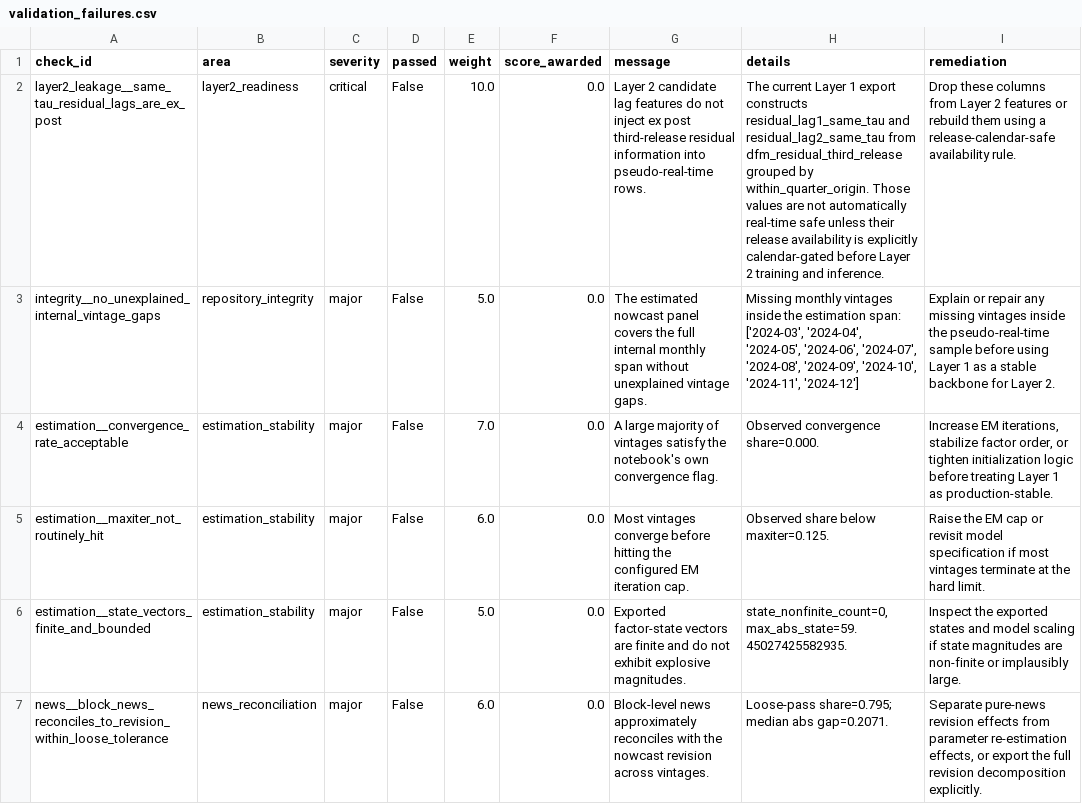
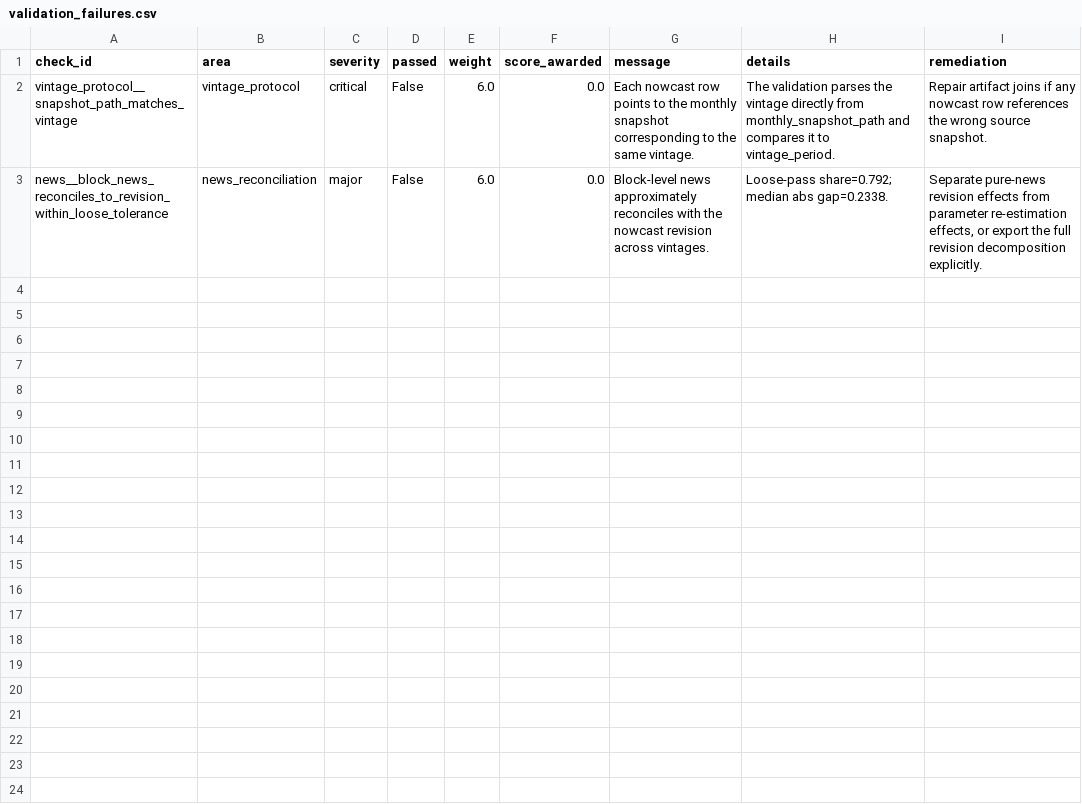
Before and after one commit to haminh109/Nowcasting-GDP-Growth, a CSV file: outputs/layer1_dfm/validation/validation_failures.csv, drawn as a sheet; removed rows and columns are numbered as before the commit, all else as after; the diff names each change by its address in the sheet, - before the commit and + after, or states it on an @@ line.

```diff
--- a/outputs/layer1_dfm/validation/validation_failures.csv
+++ b/outputs/layer1_dfm/validation/validation_failures.csv
-row 2: layer2_leakage__same_tau_residual_lags_are_ex_post | layer2_readiness | critical | False | 10.0 | 0.0 | Layer 2 candidate lag features do not inject ex post third-release residual information into pseudo-real-time rows. | The current Layer 1 export constructs residual_lag1_same_tau and residual_lag2_same_tau from dfm_residual_third_release grouped by within_quarter_origin. Those values are not automatically real-time safe unless their release availability is explicitly calendar-gated before Layer 2 training and inference. | Drop these columns from Layer 2 features or rebuild them using a release-calendar-safe availability rule.
-row 3: integrity__no_unexplained_internal_vintage_gaps | repository_integrity | major | False | 5.0 | 0.0 | The estimated nowcast panel covers the full internal monthly span without unexplained vintage gaps. | Missing monthly vintages inside the estimation span: ['2024-03', '2024-04', '2024-05', '2024-06', '2024-07', '2024-08', '2024-09', '2024-10', '2024-11', '2024-12'] | Explain or repair any missing vintages inside the pseudo-real-time sample before using Layer 1 as a stable backbone for Layer 2.
-row 4: estimation__convergence_rate_acceptable | estimation_stability | major | False | 7.0 | 0.0 | A large majority of vintages satisfy the notebook's own convergence flag. | Observed convergence share=0.000. | Increase EM iterations, stabilize factor order, or tighten initialization logic before treating Layer 1 as production-stable.
-row 5: estimation__maxiter_not_routinely_hit | estimation_stability | major | False | 6.0 | 0.0 | Most vintages converge before hitting the configured EM iteration cap. | Observed share below maxiter=0.125. | Raise the EM cap or revisit model specification if most vintages terminate at the hard limit.
-row 6: estimation__state_vectors_finite_and_bounded | estimation_stability | major | False | 5.0 | 0.0 | Exported factor-state vectors are finite and do not exhibit explosive magnitudes. | state_nonfinite_count=0, max_abs_state=59.45027425582935. | Inspect the exported states and model scaling if state magnitudes are non-finite or implausibly large.
+row 2: vintage_protocol__snapshot_path_matches_vintage | vintage_protocol | critical | False | 6.0 | 0.0 | Each nowcast row points to the monthly snapshot corresponding to the same vintage. | The validation parses the vintage directly from monthly_snapshot_path and compares it to vintage_period. | Repair artifact joins if any nowcast row references the wrong source snapshot.
-H3 (details): Loose-pass share=0.795; median abs gap=0.2071.
+H3 (details): Loose-pass share=0.792; median abs gap=0.2338.
```
Also changed, not shown: outputs/layer1_dfm/validation/estimation_stability_audit.csv, outputs/layer1_dfm/validation/mixed_frequency_alignment_audit.csv, 24 other files.
